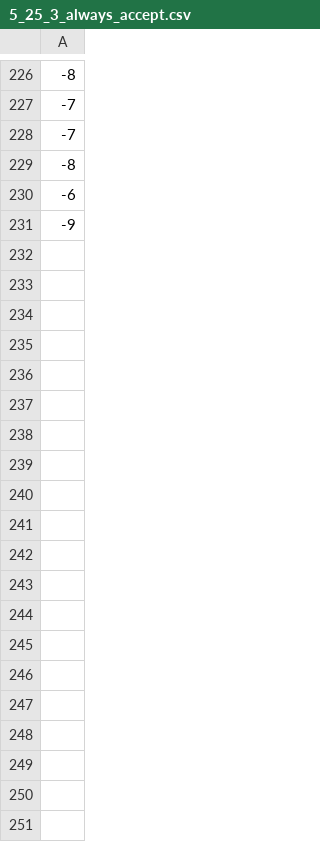
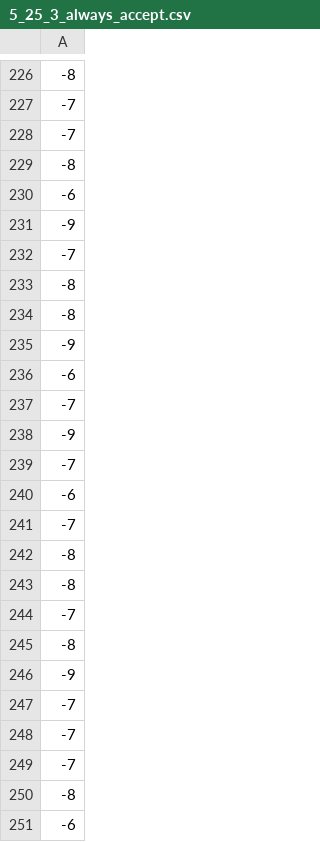
Before and after one commit to varikakasandor/dissertation-balls-into-bins, a CSV file: evaluation/k_thinning/data/5_25_3_always_accept.csv, drawn as a sheet; only a part is shown, gaps mark what is left out; the diff covers the shown part only; the diff names each change by its address in the sheet, - before the commit and + after, or states it on an @@ line.

```diff
--- a/evaluation/k_thinning/data/5_25_3_always_accept.csv
+++ b/evaluation/k_thinning/data/5_25_3_always_accept.csv
+row 232: -7
+row 233: -8
+row 234: -8
+row 235: -9
+row 236: -6
+row 237: -7
+row 238: -9
+row 239: -7
+row 240: -6
+row 241: -7
+row 242: -8
+row 243: -8
+row 244: -7
+row 245: -8
+row 246: -9
+row 247: -7
+row 248: -7
+row 249: -7
+row 250: -8
+row 251: -6
```
Also changed, not shown: 180 added rows elsewhere in this file, evaluation/k_thinning/data/5_25_3_dp.csv, evaluation/k_thinning/data/5_25_3_local_reward_optimiser.csv, 44 other files.
